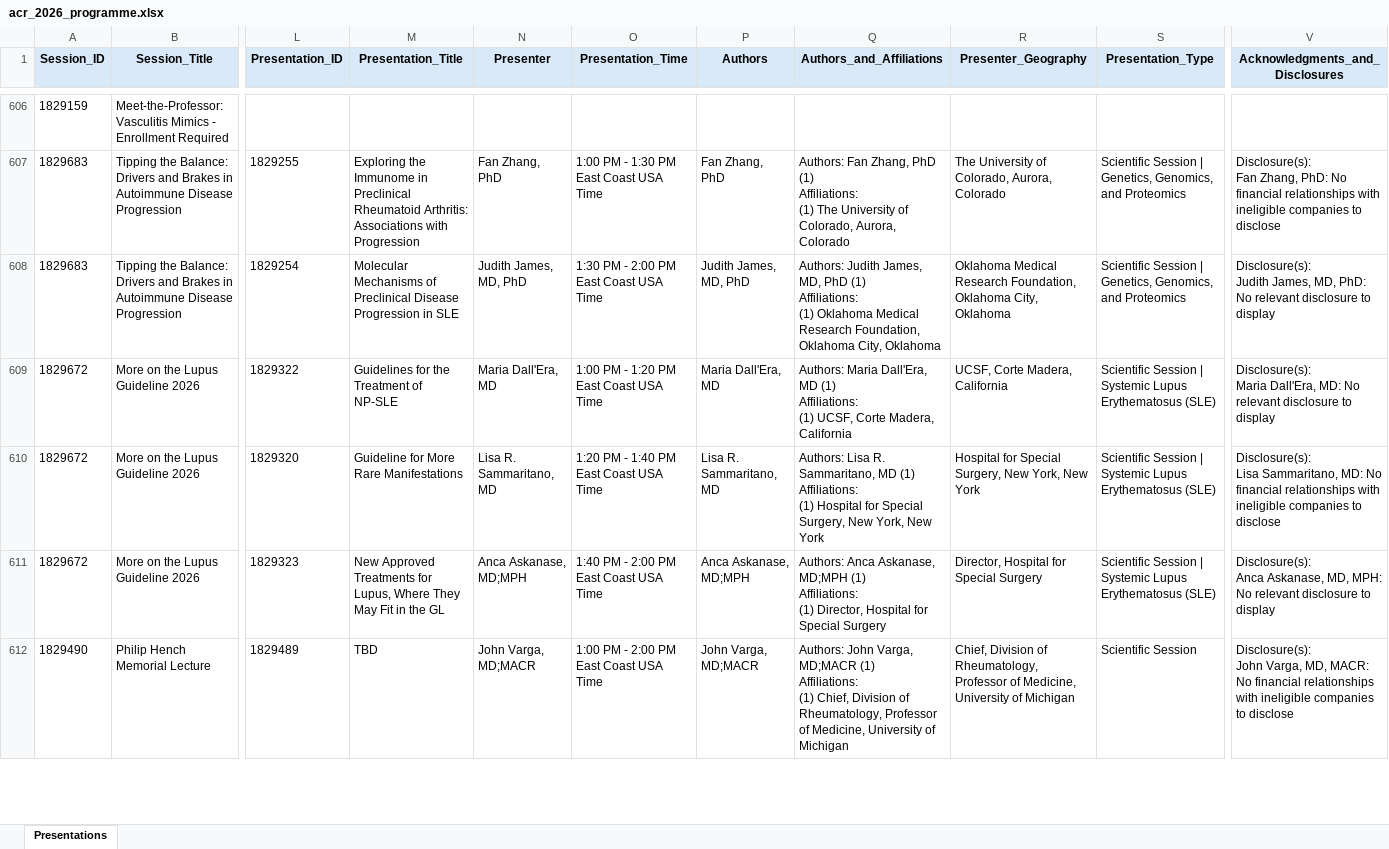
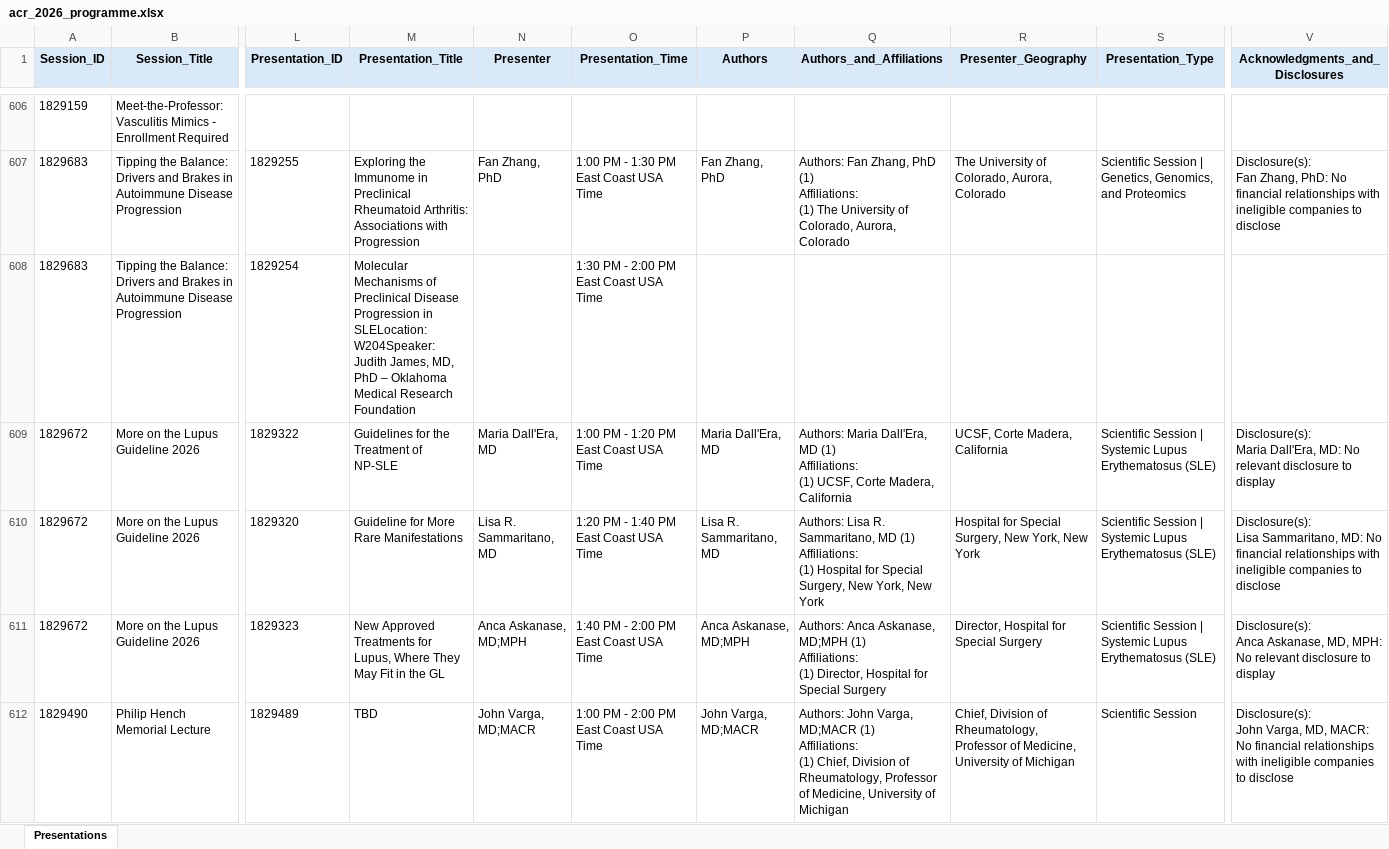
Before and after one commit to saksham-phs/ACR_Scraper, an Excel workbook: output/acr_2026_programme.xlsx, sheet Presentations, drawn as a sheet; only a part is shown, gaps mark what is left out; values as stored, in another font and other column widths than the file's, no borders; ↵ is a line break in a cell; the diff covers the shown part only; the diff names each change by its address in the sheet, - before the commit and + after, or states it on an @@ line.

```diff
--- a/output/acr_2026_programme.xlsx (sheet Presentations)
+++ b/output/acr_2026_programme.xlsx (sheet Presentations)
-M608 (Presentation_Title): …Progression in SLE
+M608 (Presentation_Title): …Progression in SLELocation: W204Speaker: Judith James, MD, PhD – Oklahoma Medical Research Foundation
-N608 (Presenter): Judith James, MD, PhD
+N608 (Presenter): (empty)
-P608 (Authors): Judith James, MD, PhD
+P608 (Authors): (empty)
-Q608 (Authors_and_Affiliations): Authors: Judith James, MD, PhD (1) ↵ Affiliations: ↵ (1) Oklahoma Medical Research Foundation, Oklahoma City, Oklahoma
+Q608 (Authors_and_Affiliations): (empty)
-R608 (Presenter_Geography): Oklahoma Medical Research Foundation, Oklahoma City, Oklahoma
+R608 (Presenter_Geography): (empty)
-S608 (Presentation_Type): Scientific Session | Genetics, Genomics, and Proteomics
+S608 (Presentation_Type): (empty)
-V608 (Acknowledgments_and_Disclosures): Disclosure(s): ↵ Judith James, MD, PhD: No relevant disclosure to display
+V608 (Acknowledgments_and_Disclosures): (empty)
```
Also changed, not shown: 207 edited cells elsewhere in this sheet, 1 other file.
